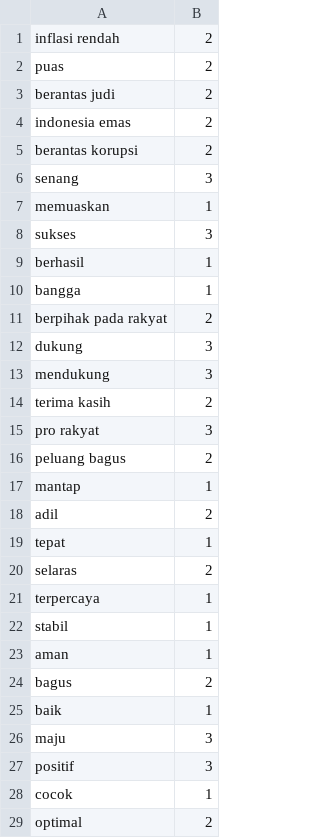
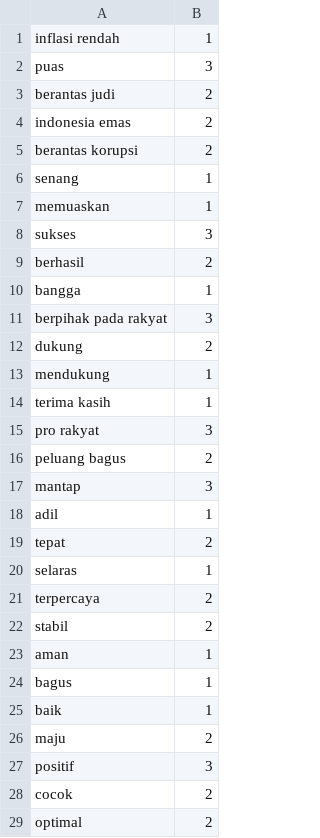
Before and after one commit to farisk28/Sentiment-Analysis-Pemerintahan-Kebijakan-Prabowo-melalui-X-dengan-metode-SVM-dan-Naive-Baiyes, a CSV file: Lexicon - Positif.csv, drawn as a sheet; only a part is shown; the diff covers the shown part only.

```diff
--- a/Lexicon - Positif.csv
+++ b/Lexicon - Positif.csv
@@ -1,3 +1,3 @@
-inflasi rendah,2
-puas,2
+inflasi rendah,1
+puas,3
 berantas judi,2
@@ -5,25 +5,25 @@ indonesia emas,2
 berantas korupsi,2
-senang,3
+senang,1
 memuaskan,1
 sukses,3
-berhasil,1
+berhasil,2
 bangga,1
-berpihak pada rakyat,2
-dukung,3
-mendukung,3
-terima kasih,2
+berpihak pada rakyat,3
+dukung,2
+mendukung,1
+terima kasih,1
 pro rakyat,3
 peluang bagus,2
-mantap,1
-adil,2
-tepat,1
-selaras,2
-terpercaya,1
-stabil,1
+mantap,3
+adil,1
+tepat,2
+selaras,1
+terpercaya,2
+stabil,2
 aman,1
-bagus,2
+bagus,1
 baik,1
-maju,3
+maju,2
 positif,3
-cocok,1
+cocok,2
 optimal,2
```
Also changed, not shown: 51 added rows, 4 removed rows and 56 edited cells elsewhere in this file, Lexicon - Negatif.csv, Lexicon - Netral.csv.
